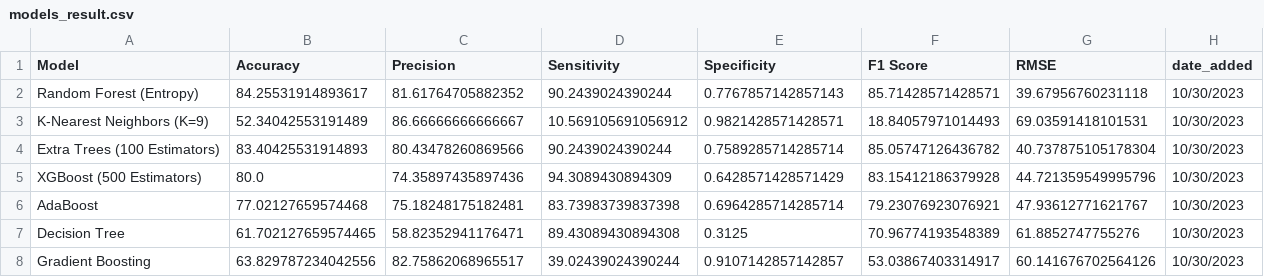
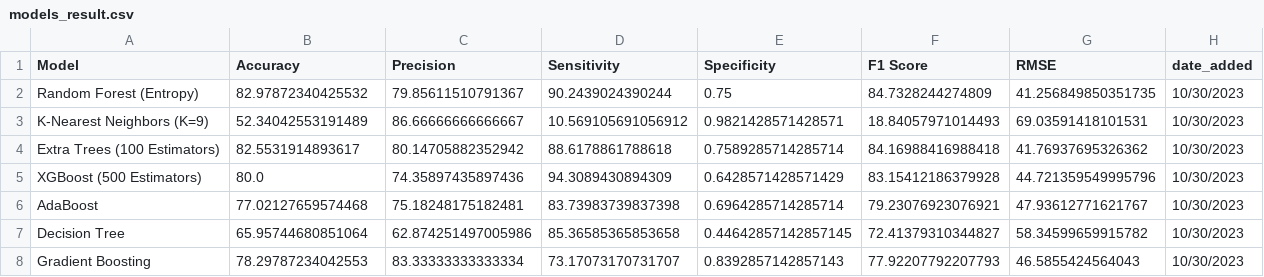
Before and after one commit to HADIRIDA4/Heart_Disease_Data_Analysis_and_Predictor, a CSV file: ML_output/models_result.csv, drawn as a sheet.

```diff
--- a/ML_output/models_result.csv
+++ b/ML_output/models_result.csv
@@ -1,8 +1,8 @@
 Model,Accuracy,Precision,Sensitivity,Specificity,F1 Score,RMSE,date_added
-Random Forest (Entropy),84.25531914893617,81.61764705882352,90.2439024390244,0.7767857142857143,85.71428571428571,39.67956760231118,10/30/2023
+Random Forest (Entropy),82.97872340425532,79.85611510791367,90.2439024390244,0.75,84.7328244274809,41.256849850351735,10/30/2023
 K-Nearest Neighbors (K=9),52.34042553191489,86.66666666666667,10.569105691056912,0.9821428571428571,18.84057971014493,69.03591418101531,10/30/2023
-Extra Trees (100 Estimators),83.40425531914893,80.43478260869566,90.2439024390244,0.7589285714285714,85.05747126436782,40.737875105178304,10/30/2023
+Extra Trees (100 Estimators),82.5531914893617,80.14705882352942,88.6178861788618,0.7589285714285714,84.16988416988418,41.76937695326362,10/30/2023
 XGBoost (500 Estimators),80.0,74.35897435897436,94.3089430894309,0.6428571428571429,83.15412186379928,44.721359549995796,10/30/2023
 AdaBoost,77.02127659574468,75.18248175182481,83.73983739837398,0.6964285714285714,79.23076923076921,47.93612771621767,10/30/2023
-Decision Tree,61.702127659574465,58.82352941176471,89.43089430894308,0.3125,70.96774193548389,61.8852747755276,10/30/2023
-Gradient Boosting,63.829787234042556,82.75862068965517,39.02439024390244,0.9107142857142857,53.03867403314917,60.141676702564126,10/30/2023
+Decision Tree,65.95744680851064,62.874251497005986,85.36585365853658,0.44642857142857145,72.41379310344827,58.34599659915782,10/30/2023
+Gradient Boosting,78.29787234042553,83.33333333333334,73.17073170731707,0.8392857142857143,77.92207792207793,46.5855424564043,10/30/2023
```
Also changed, not shown: ML_output/important_features.csv, ML_output/metrics_results.csv, 30 other files.
